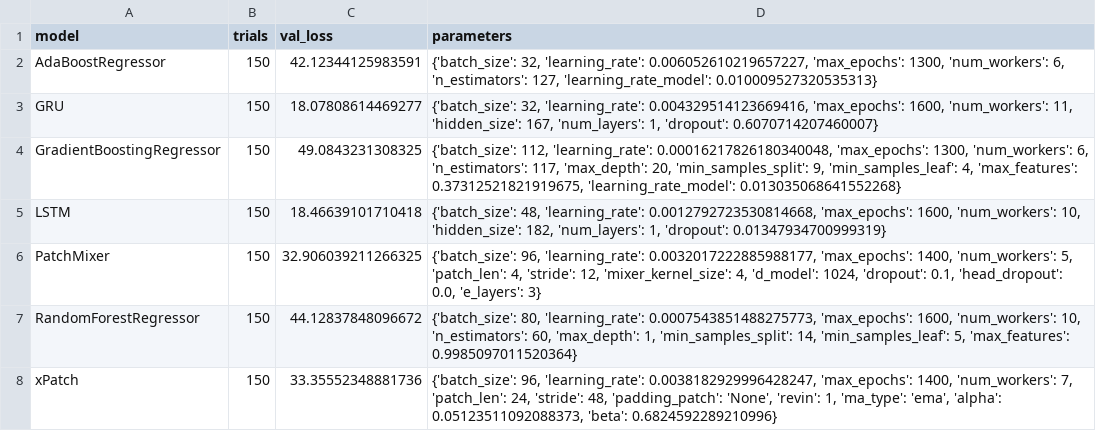
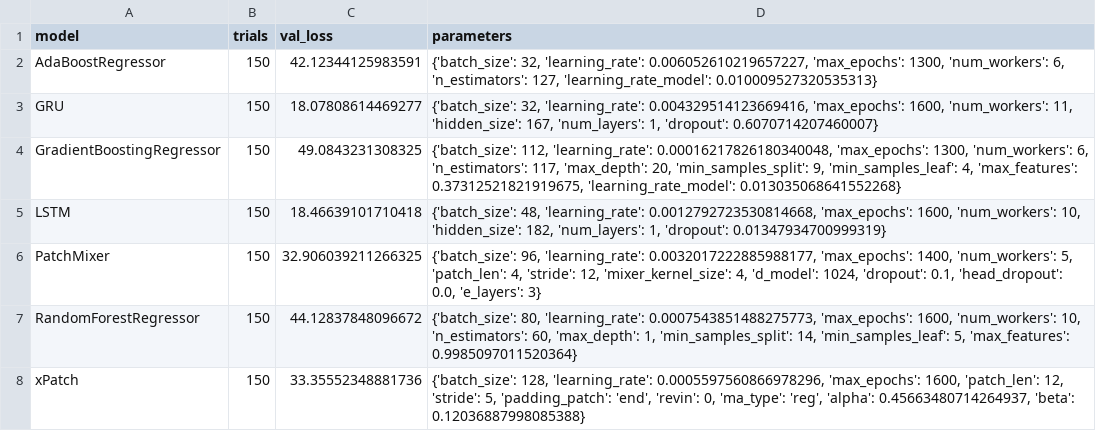
Before and after one commit to sebxGit/P10, a CSV file: Tunings/SDU_24h_individual_tuning.csv, drawn as a sheet.

```diff
--- a/Tunings/SDU_24h_individual_tuning.csv
+++ b/Tunings/SDU_24h_individual_tuning.csv
@@ -7,2 +7,2 @@ PatchMixer,150,32.906039211266325,"{'batch_size': 96, 'learning_rate': 0.0032017
 RandomForestRegressor,150,44.12837848096672,"{'batch_size': 80, 'learning_rate': 0.0007543851488275773, 'max_epochs': 1600, 'num_workers': 10, 'n_estimators': 60, 'max_depth': 1, 'min_samples_split': 14, 'min_samples_leaf': 5, 'max_features': 0.9985097011520364}"
-xPatch,150,33.35552348881736,"{'batch_size': 96, 'learning_rate': 0.0038182929996428247, 'max_epochs': 1400, 'num_workers': 7, 'patch_len': 24, 'stride': 48, 'padding_patch': 'None', 'revin': 1, 'ma_type': 'ema', 'alpha': 0.05123511092088373, 'beta': 0.6824592289210996}"
+xPatch,150,33.35552348881736,"{'batch_size': 128, 'learning_rate': 0.0005597560866978296, 'max_epochs': 1600, 'patch_len': 12, 'stride': 5, 'padding_patch': 'end', 'revin': 0, 'ma_type': 'reg', 'alpha': 0.45663480714264937, 'beta': 0.12036887998085388}"
```
Also changed, not shown: 2 other files.
